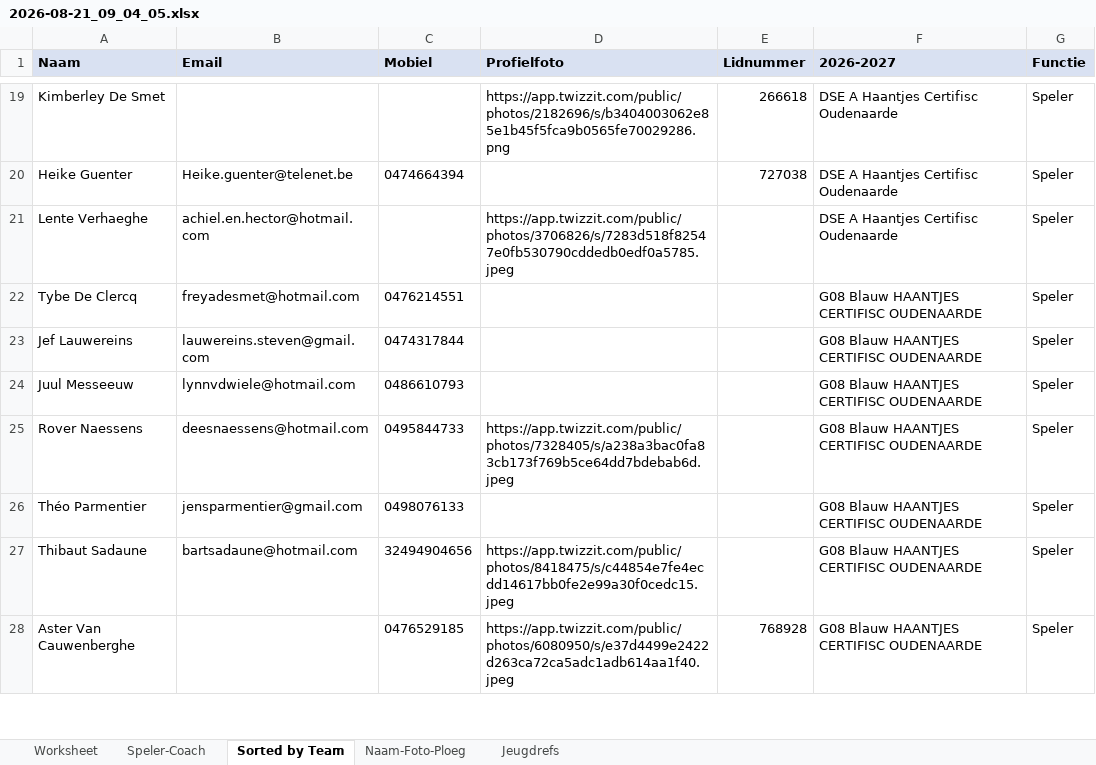
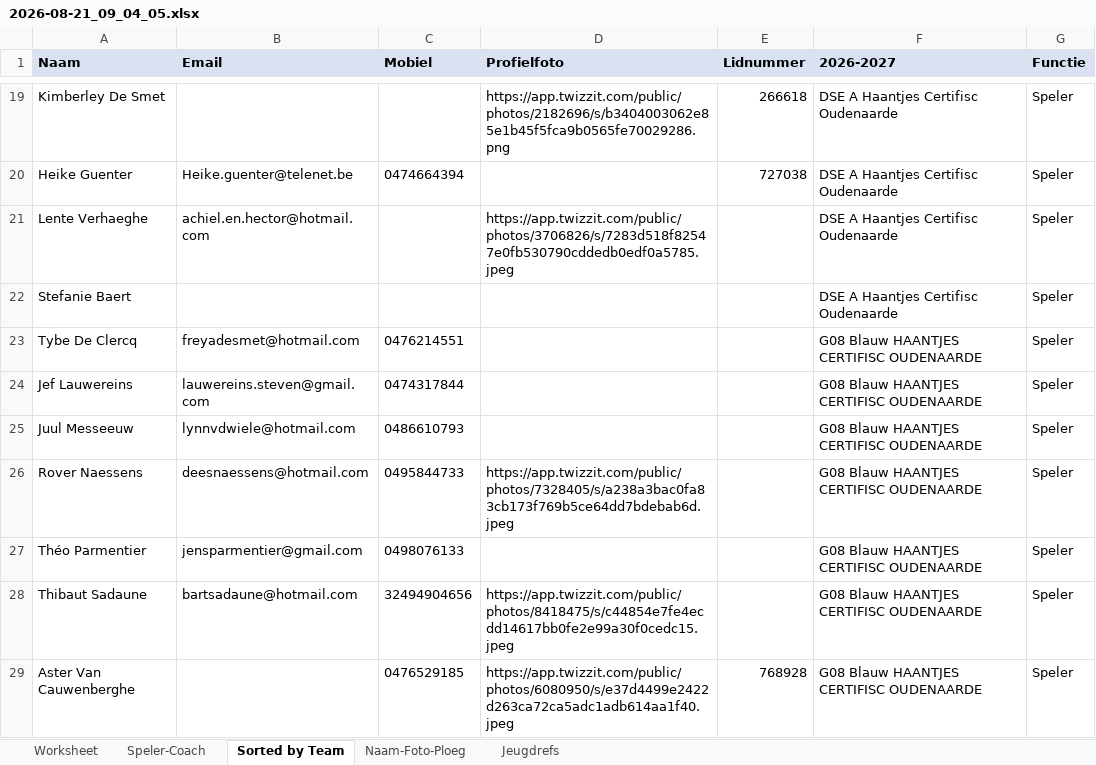
Before and after one commit to stijnhuysman/HAANTJES, an Excel workbook: REFEREEE/2026-08-21_09_04_05.xlsx, sheet Sorted by Team, drawn as a sheet; only a part is shown, gaps mark what is left out; values as stored, in another font and other column widths than the file's, no borders; the diff names each change by its address in the sheet, - before the commit and + after, or states it on an @@ line.

```diff
--- a/REFEREEE/2026-08-21_09_04_05.xlsx (sheet Sorted by Team)
+++ b/REFEREEE/2026-08-21_09_04_05.xlsx (sheet Sorted by Team)
+row 22: Stefanie Baert |  |  |  |  | DSE A Haantjes Certifisc Oudenaarde | Speler
```
Also changed, not shown: sheet Speler-Coach, sheet Jeugdrefs, sheet Naam-Foto-Ploeg, sheet Worksheet, formulas that keep their value.
